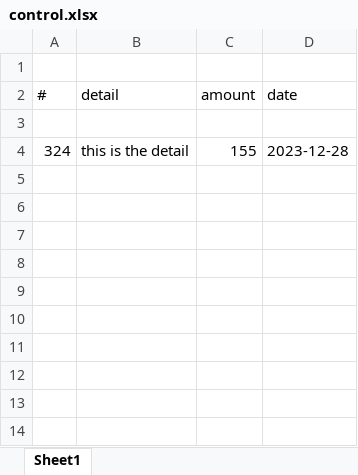
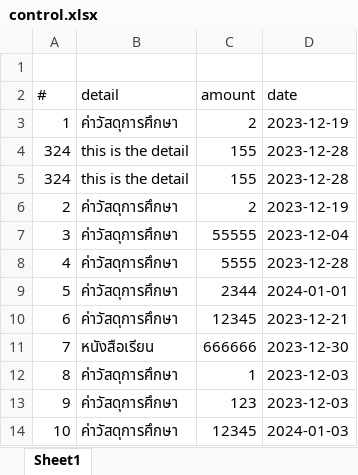
Before and after one commit to PhasitWo/mydoc, an Excel workbook: control.xlsx, sheet Sheet1, drawn as a sheet; values as stored, in another font and other column widths than the file's, no borders; the diff names each change by its address in the sheet, - before the commit and + after, or states it on an @@ line.

```diff
--- a/control.xlsx (sheet Sheet1)
+++ b/control.xlsx (sheet Sheet1)
-row 3: (empty)
+row 3: 1 | ค่าวัสดุการศึกษา | 2 | 2023-12-19
+row 5: 324 | this is the detail | 155 | 2023-12-28
+row 6: 2 | ค่าวัสดุการศึกษา | 2 | 2023-12-19
+row 7: 3 | ค่าวัสดุการศึกษา | 55555 | 2023-12-04
+row 8: 4 | ค่าวัสดุการศึกษา | 5555 | 2023-12-28
+row 9: 5 | ค่าวัสดุการศึกษา | 2344 | 2024-01-01
+row 10: 6 | ค่าวัสดุการศึกษา | 12345 | 2023-12-21
+row 11: 7 | หนังสือเรียน | 666666 | 2023-12-30
+row 12: 8 | ค่าวัสดุการศึกษา | 1 | 2023-12-03
+row 13: 9 | ค่าวัสดุการศึกษา | 123 | 2023-12-03
+row 14: 10 | ค่าวัสดุการศึกษา | 12345 | 2024-01-03
```
Also changed, not shown: sample.xlsx, 7 other files.
